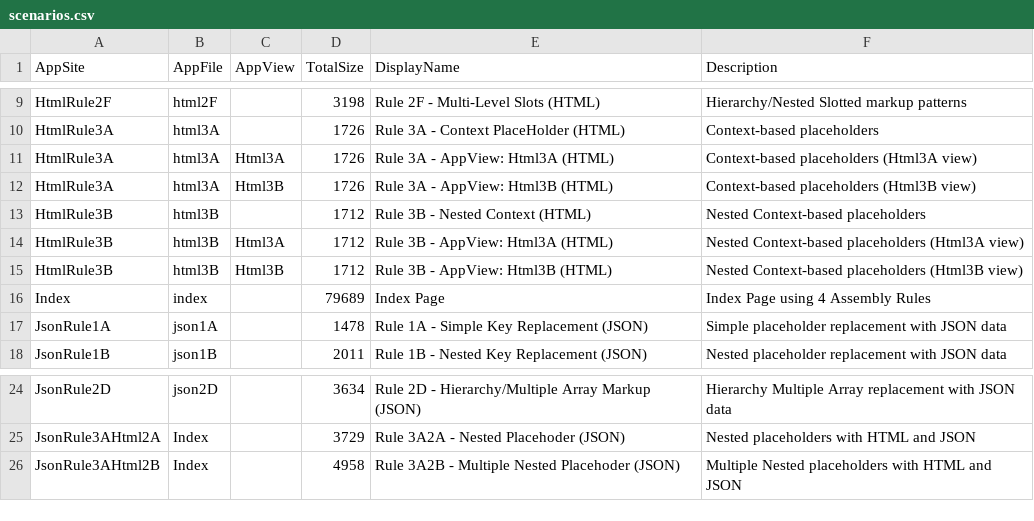
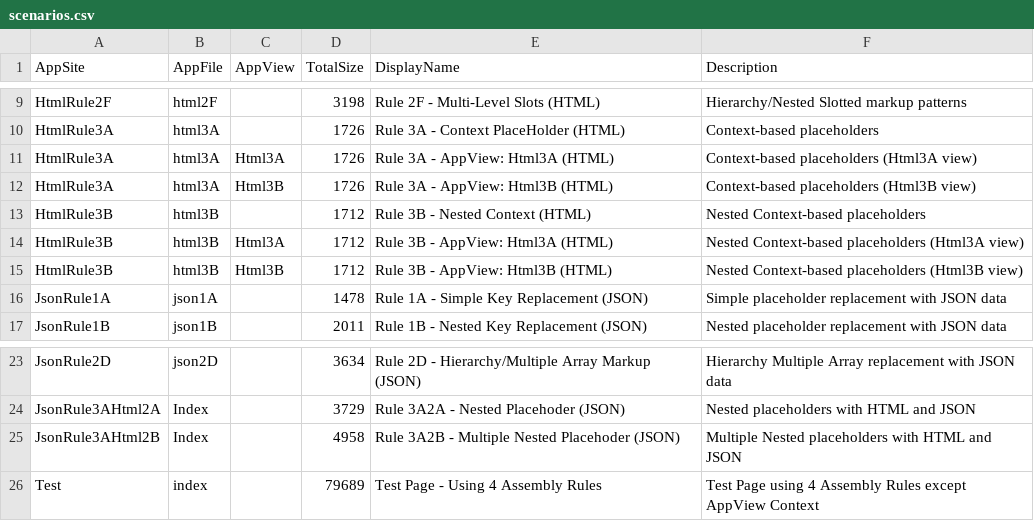
Before and after one commit to Srid68/Arshu.Assembler, a CSV file: csharp/AssemblerWeb/wwwroot/App_Data/scenarios.csv, drawn as a sheet; only a part is shown, gaps mark what is left out.

```diff
--- a/csharp/AssemblerWeb/wwwroot/App_Data/scenarios.csv
+++ b/csharp/AssemblerWeb/wwwroot/App_Data/scenarios.csv
@@ -15,3 +15,2 @@ HtmlRule3B,html3B,Html3A,1712,"Rule 3B - AppView: Html3A (HTML)","Nested Context
 HtmlRule3B,html3B,Html3B,1712,"Rule 3B - AppView: Html3B (HTML)","Nested Context-based placeholders (Html3B view)"
-Index,index,,79689,"Index Page","Index Page using 4 Assembly Rules"
 JsonRule1A,json1A,,1478,"Rule 1A - Simple Key Replacement (JSON)","Simple placeholder replacement with JSON data"
@@ -26 +25,2 @@ JsonRule3AHtml2A,Index,,3729,"Rule 3A2A - Nested Placehoder (JSON)","Nested plac
 JsonRule3AHtml2B,Index,,4958,"Rule 3A2B - Multiple Nested Placehoder (JSON)","Multiple Nested placeholders with HTML and JSON"
+Test,index,,79689,"Test Page - Using 4 Assembly Rules","Test Page using 4 Assembly Rules except AppView Context"
```
Also changed, not shown: csharp/AssemblerWeb/wwwroot/App_Data/appsites.csv, 29 other files.
